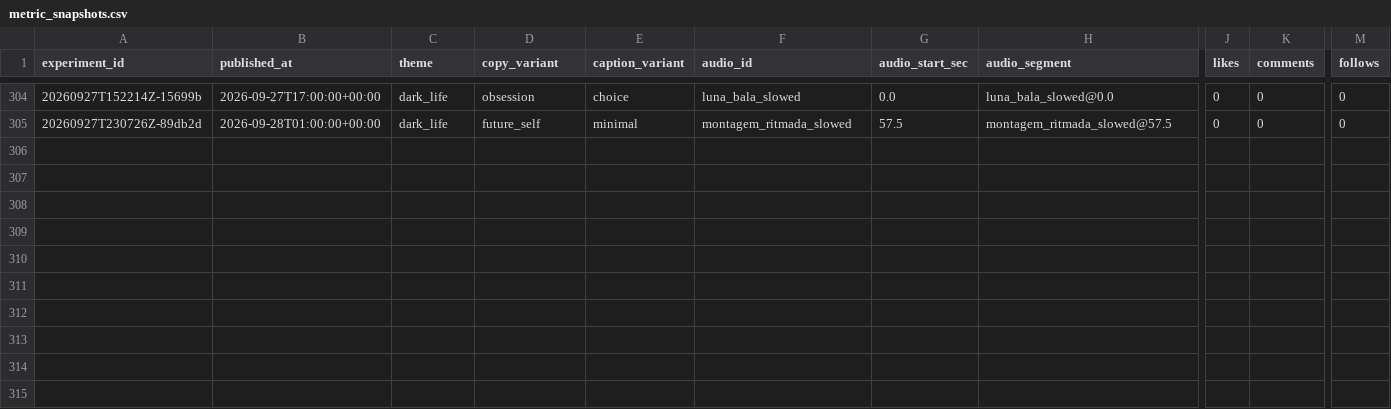
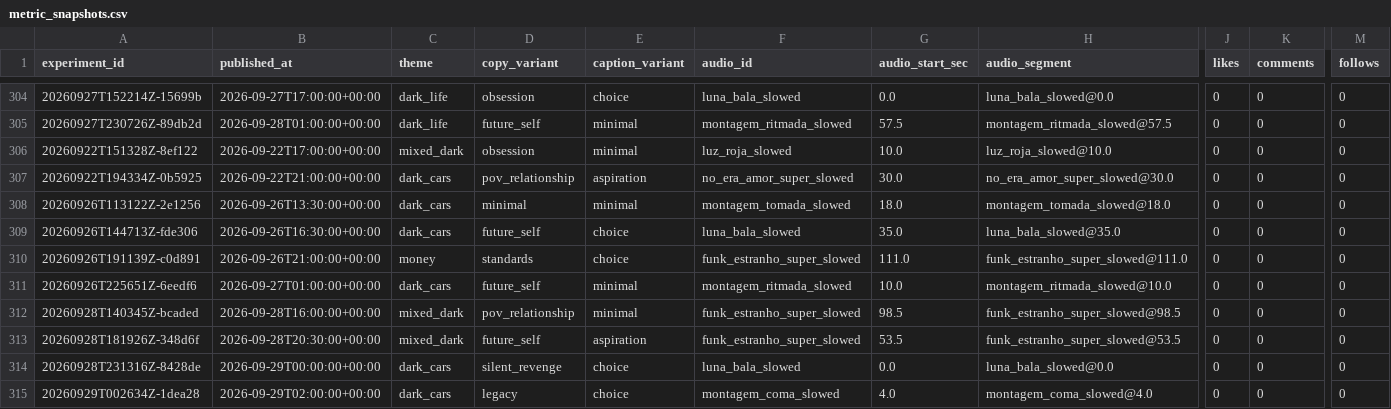
Before and after one commit to Wahb-tech/video-pipeline, a CSV file: data/metric_snapshots.csv, drawn as a sheet; only a part is shown, gaps mark what is left out; rows hold the shown columns only; the diff names each change by its address in the sheet, - before the commit and + after, or states it on an @@ line.

```diff
--- a/data/metric_snapshots.csv
+++ b/data/metric_snapshots.csv
+row 306: 20260922T151328Z-8ef122 | 2026-09-22T17:00:00+00:00 | mixed_dark | obsession | minimal | luz_roja_slowed | 10.0 | luz_roja_slowed@10.0 | 0 | 0 | 0
+row 307: 20260922T194334Z-0b5925 | 2026-09-22T21:00:00+00:00 | dark_cars | pov_relationship | aspiration | no_era_amor_super_slowed | 30.0 | no_era_amor_super_slowed@30.0 | 0 | 0 | 0
+row 308: 20260926T113122Z-2e1256 | 2026-09-26T13:30:00+00:00 | dark_cars | minimal | minimal | montagem_tomada_slowed | 18.0 | montagem_tomada_slowed@18.0 | 0 | 0 | 0
+row 309: 20260926T144713Z-fde306 | 2026-09-26T16:30:00+00:00 | dark_cars | future_self | choice | luna_bala_slowed | 35.0 | luna_bala_slowed@35.0 | 0 | 0 | 0
+row 310: 20260926T191139Z-c0d891 | 2026-09-26T21:00:00+00:00 | money | standards | choice | funk_estranho_super_slowed | 111.0 | funk_estranho_super_slowed@111.0 | 0 | 0 | 0
+row 311: 20260926T225651Z-6eedf6 | 2026-09-27T01:00:00+00:00 | dark_cars | future_self | minimal | montagem_ritmada_slowed | 10.0 | montagem_ritmada_slowed@10.0 | 0 | 0 | 0
+row 312: 20260928T140345Z-bcaded | 2026-09-28T16:00:00+00:00 | mixed_dark | pov_relationship | minimal | funk_estranho_super_slowed | 98.5 | funk_estranho_super_slowed@98.5 | 0 | 0 | 0
+row 313: 20260928T181926Z-348d6f | 2026-09-28T20:30:00+00:00 | mixed_dark | future_self | aspiration | funk_estranho_super_slowed | 53.5 | funk_estranho_super_slowed@53.5 | 0 | 0 | 0
+row 314: 20260928T231316Z-8428de | 2026-09-29T00:00:00+00:00 | dark_cars | silent_revenge | choice | luna_bala_slowed | 0.0 | luna_bala_slowed@0.0 | 0 | 0 | 0
+row 315: 20260929T002634Z-1dea28 | 2026-09-29T02:00:00+00:00 | dark_cars | legacy | choice | montagem_coma_slowed | 4.0 | montagem_coma_slowed@4.0 | 0 | 0 | 0
```
Also changed, not shown: data/published_posts.csv, 2 other files.
